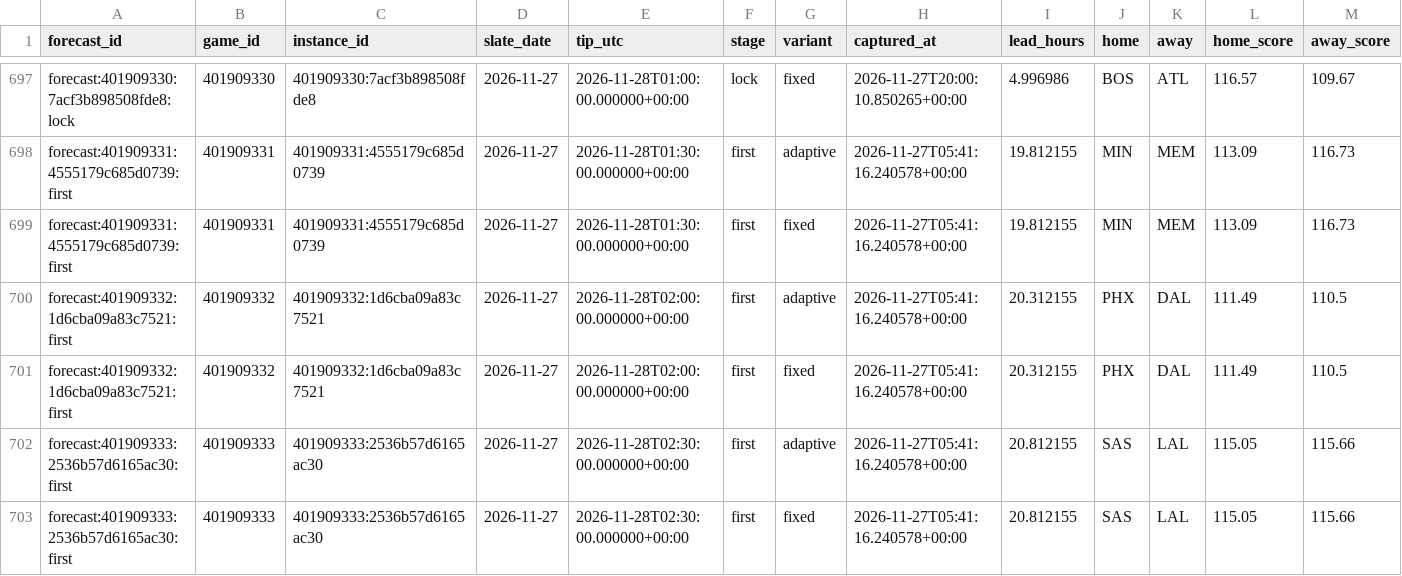
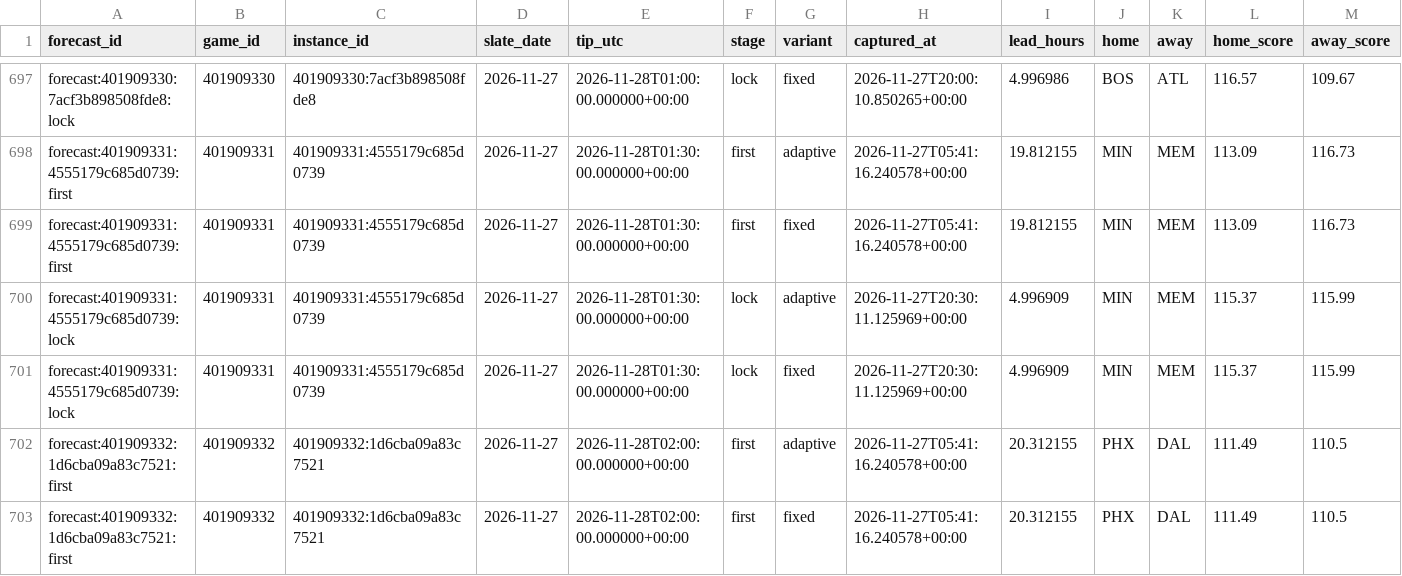
Before and after one commit to Dave356w/NBA-Sleeper-Model, a CSV file: data/predictions.csv, drawn as a sheet; only a part is shown, gaps mark what is left out; the shorter side is filled out with more unchanged rows; rows hold the shown columns only; the diff names each change by its address in the sheet, - before the commit and + after, or states it on an @@ line.

```diff
--- a/data/predictions.csv
+++ b/data/predictions.csv
+row 700: forecast:401909331:4555179c685d0739:lock | 401909331 | 401909331:4555179c685d0739 | 2026-11-27 | 2026-11-28T01:30:00.000000+00:00 | lock | adaptive | 2026-11-27T20:30:11.125969+00:00 | 4.996909 | MIN | MEM | 115.37 | 115.99
+row 701: forecast:401909331:4555179c685d0739:lock | 401909331 | 401909331:4555179c685d0739 | 2026-11-27 | 2026-11-28T01:30:00.000000+00:00 | lock | fixed | 2026-11-27T20:30:11.125969+00:00 | 4.996909 | MIN | MEM | 115.37 | 115.99
```
Also changed, not shown: 2 other files.
